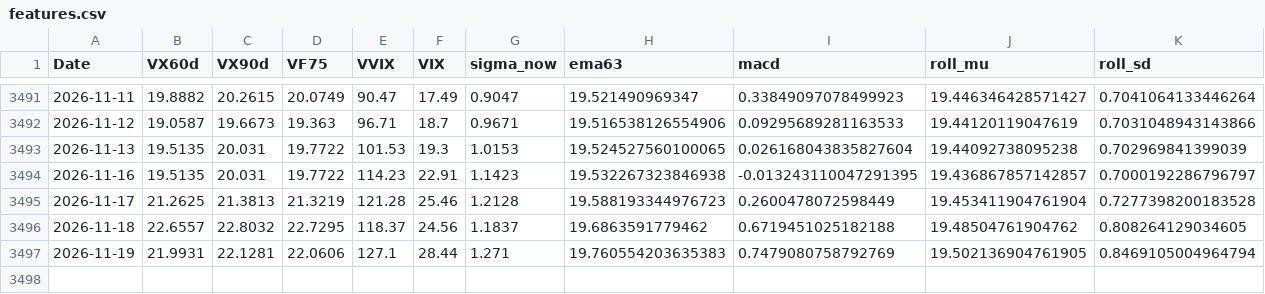
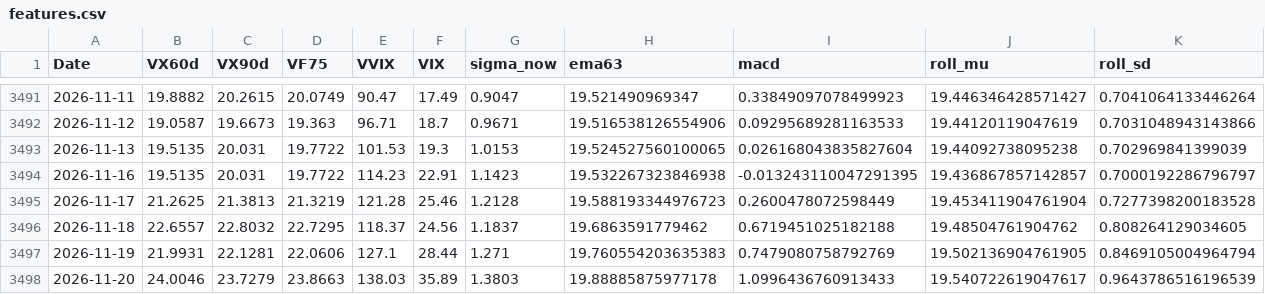
Before and after one commit to laimanto/VF75-strategy, a CSV file: data/features.csv, drawn as a sheet; only a part is shown, gaps mark what is left out; rows hold the shown columns only; the diff names each change by its address in the sheet, - before the commit and + after, or states it on an @@ line.

```diff
--- a/data/features.csv
+++ b/data/features.csv
+row 3498: 2026-11-20 | 24.0046 | 23.7279 | 23.8663 | 138.03 | 35.89 | 1.3803 | 19.88885875977178 | 1.0996436760913433 | 19.540722619047617 | 0.9643786516196539
```
Also changed, not shown: data/option_price.csv, data/vx_history.csv, 2 other files.
